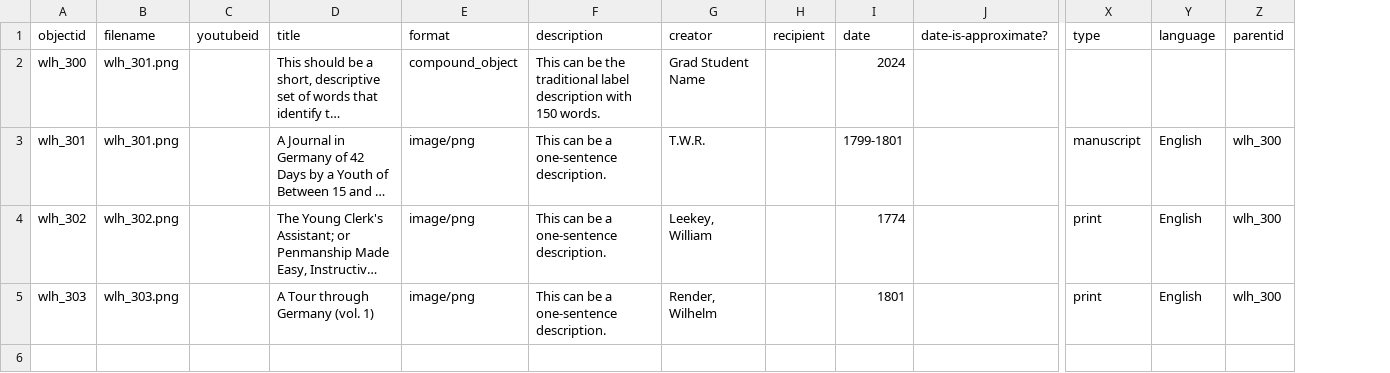
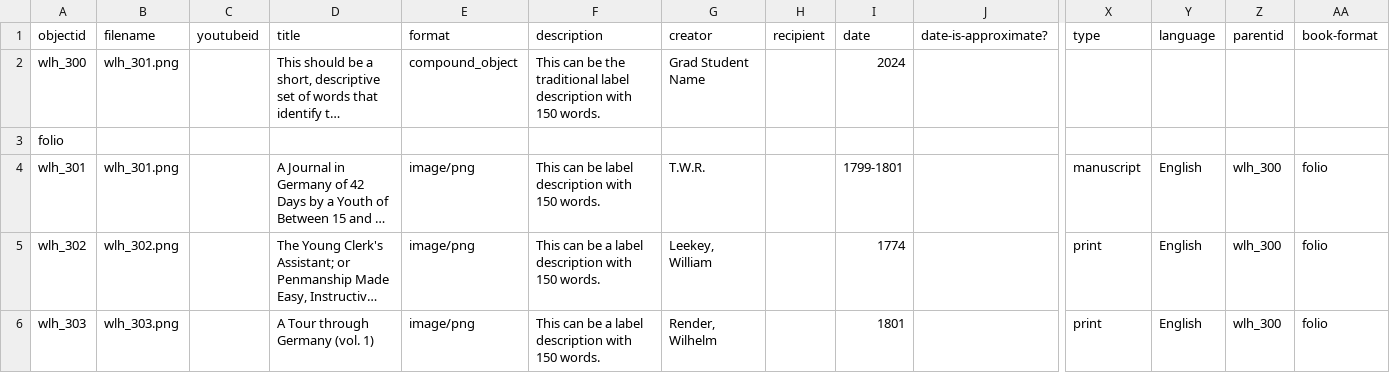
Before and after one commit to DLA-PSU/MockCollection, a CSV file: _data/park-metadata.csv, drawn as a sheet; only a part is shown, gaps mark what is left out; long unchanged cells end in …; addresses are those after the commit; rows hold the shown columns only; the diff names each change by its address in the sheet, - before the commit and + after, or states it on an @@ line.

Commit message:
Replace metadata
with new field "book format"

```diff
--- a/_data/park-metadata.csv
+++ b/_data/park-metadata.csv
+column AA (book-format), rows 4-6: all folio
+row 3: folio
-F4 (description): This can be a one-sentence description.
+F4 (description): This can be label description with 150 words.
-F5:F6 (description): This can be a one-sentence description.
+F5:F6 (description): This can be a label description with 150 words.
```
